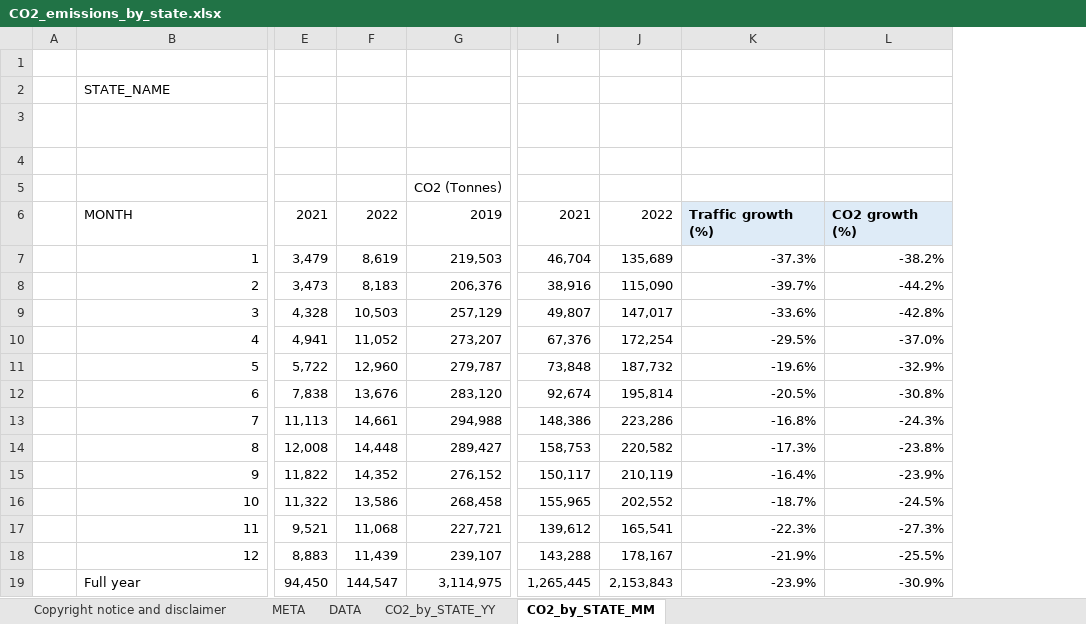
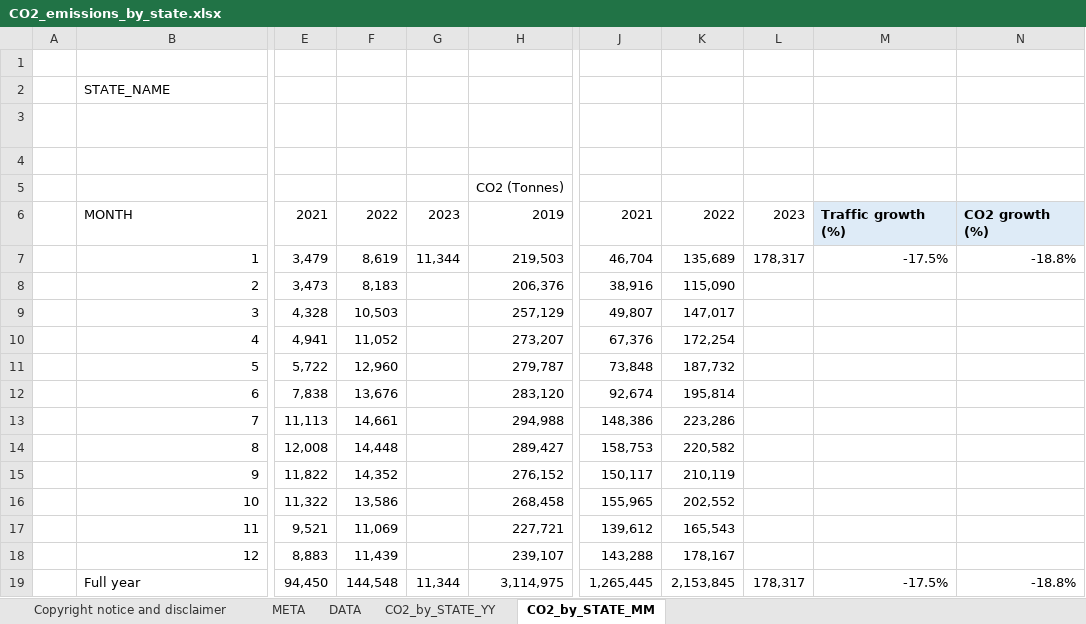
Before and after one commit to euctrl-pru/portal, an Excel workbook: static/download/xls/CO2_emissions_by_state.xlsx, sheet CO2_by_STATE_MM, drawn as a sheet; only a part is shown, gaps mark what is left out; values as stored, in another font and other column widths than the file's, no borders; charts and pictures not drawn; removed rows and columns are numbered as before the commit, all else as after; the diff names each change by its address in the sheet, - before the commit and + after, or states it on an @@ line.

```diff
--- a/static/download/xls/CO2_emissions_by_state.xlsx (sheet CO2_by_STATE_MM)
+++ b/static/download/xls/CO2_emissions_by_state.xlsx (sheet CO2_by_STATE_MM)
+column G, rows 6-19: 2023 | 11,344 |  |  |  |  |  |  |  |  |  |  |  | 11,344
-column K, rows 6-19: Traffic growth (%) | -37.3% | -39.7% | -33.6% | -29.5% | -19.6% | -20.5% | -16.8% | -17.3% | -16.4% | -18.7% | -22.3% | -21.9% | -23.9%
-column L, rows 6-19: CO2 growth (%) | -38.2% | -44.2% | -42.8% | -37.0% | -32.9% | -30.8% | -24.3% | -23.8% | -23.9% | -24.5% | -27.3% | -25.5% | -30.9%
+column L, rows 6-19: 2023 | 178,317 |  |  |  |  |  |  |  |  |  |  |  | 178,317
+column M, rows 6-19: Traffic growth (%) | -17.5% |  |  |  |  |  |  |  |  |  |  |  | -17.5%
+column N, rows 6-19: CO2 growth (%) | -18.8% |  |  |  |  |  |  |  |  |  |  |  | -18.8%
-F17: 11,068
+F17: 11,069
-K17: 165,541
+K17: 165,543
-F19: 144,547
+F19: 144,548
-K19: 2,153,843
+K19: 2,153,845
```
Also changed, not shown: sheet DATA, sheet CO2_by_STATE_YY, sheet META, charts or pictures, 2 other files.
